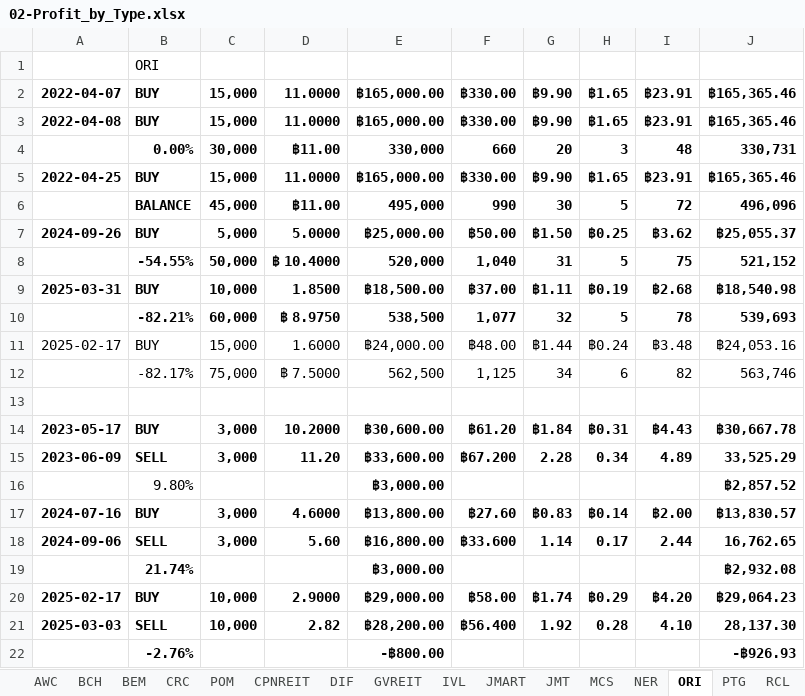
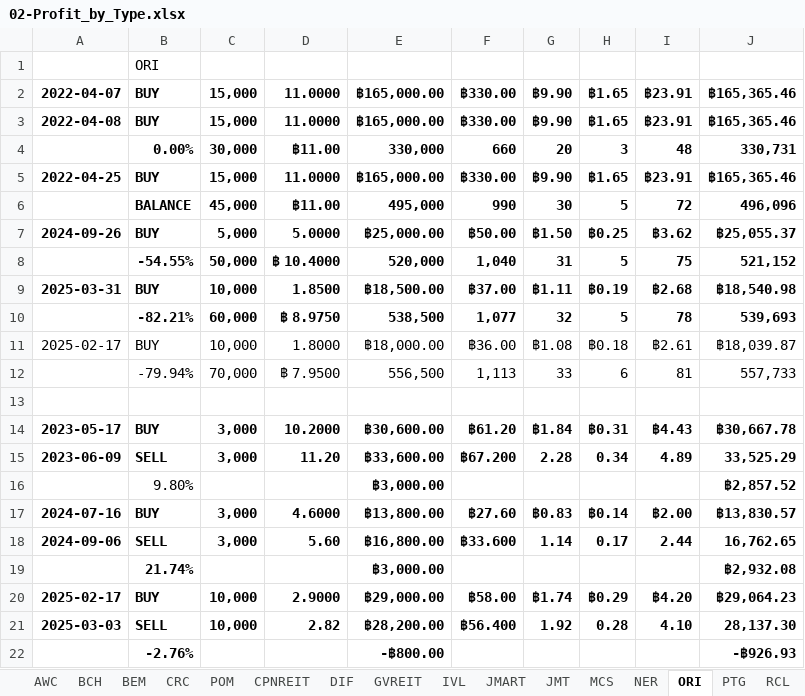
Before and after one commit to santimcs/A5, an Excel workbook: Excel/02-Profit_by_Type.xlsx, sheet ORI, drawn as a sheet; values as stored, in another font and other column widths than the file's, no borders; removed rows and columns are numbered as before the commit, all else as after; the diff names each change by its address in the sheet, - before the commit and + after, or states it on an @@ line.

```diff
--- a/Excel/02-Profit_by_Type.xlsx (sheet ORI)
+++ b/Excel/02-Profit_by_Type.xlsx (sheet ORI)
-C11: 15,000
+C11: 10,000
-D11: 1.6000
+D11: 1.8000
-E11: ฿24,000.00
+E11: ฿18,000.00
-F11: ฿48.00
+F11: ฿36.00
-G11: ฿1.44
+G11: ฿1.08
-H11: ฿0.24
+H11: ฿0.18
-I11: ฿3.48
+I11: ฿2.61
-J11: ฿24,053.16
+J11: ฿18,039.87
-row 12:  | -82.17% | 75,000 | ฿ 7.5000 | 562,500 | 1,125 | 34 | 6 | 82 | 563,746
+row 12:  | -79.94% | 70,000 | ฿ 7.9500 | 556,500 | 1,113 | 33 | 6 | 81 | 557,733
```
Also changed, not shown: 18 other files.
